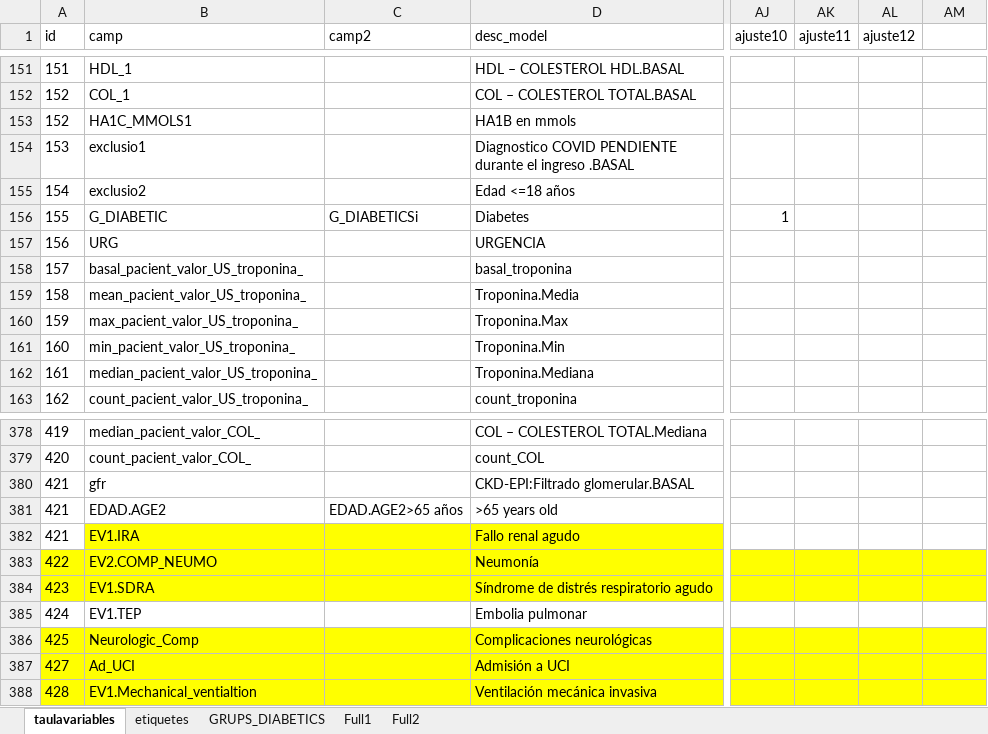
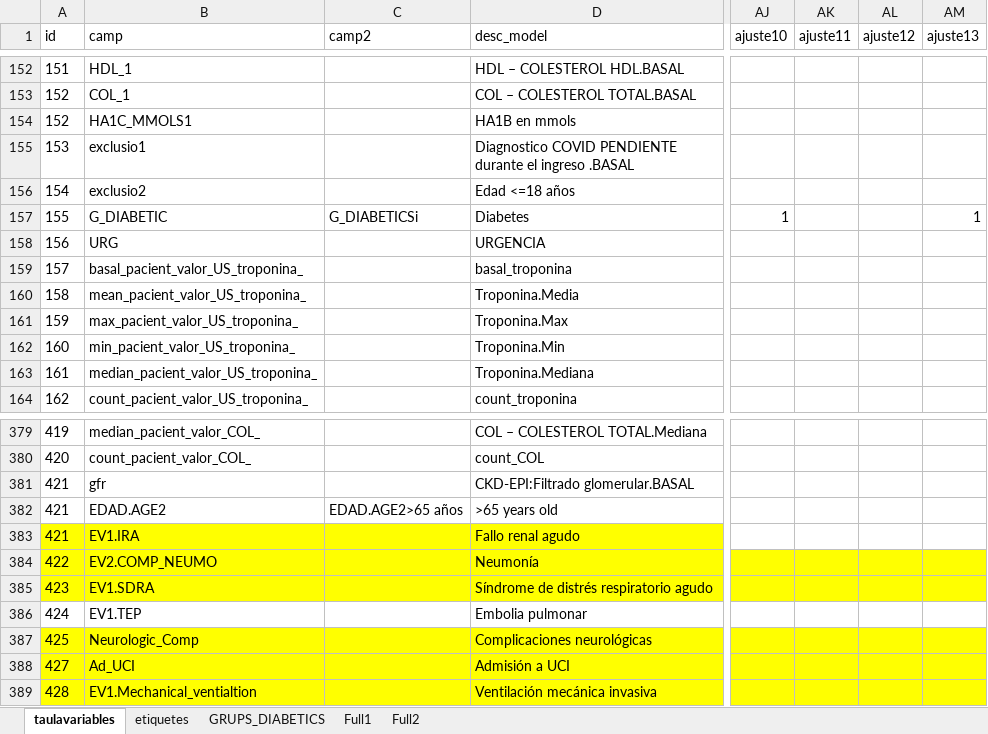
Before and after one commit to USR-DAPCAT/COVID2, an Excel workbook: conductor_Covid.xlsx, sheet taulavariables, drawn as a sheet; only a part is shown, gaps mark what is left out; values as stored, in another font and other column widths than the file's, no borders; addresses are those after the commit; the diff covers the shown part only; the diff names each change by its address in the sheet, - before the commit and + after, or states it on an @@ line.

```diff
--- a/conductor_Covid.xlsx (sheet taulavariables)
+++ b/conductor_Covid.xlsx (sheet taulavariables)
-AM1: (empty)
+AM1: ajuste13
-AM157 (ajuste13): (empty)
+AM157 (ajuste13): 1
-A383 fill: none
+A383 fill: #FFFF00
```
Also changed, not shown: 1 added row, 16 edited cells and cell formats elsewhere in this sheet, 2 other files.
